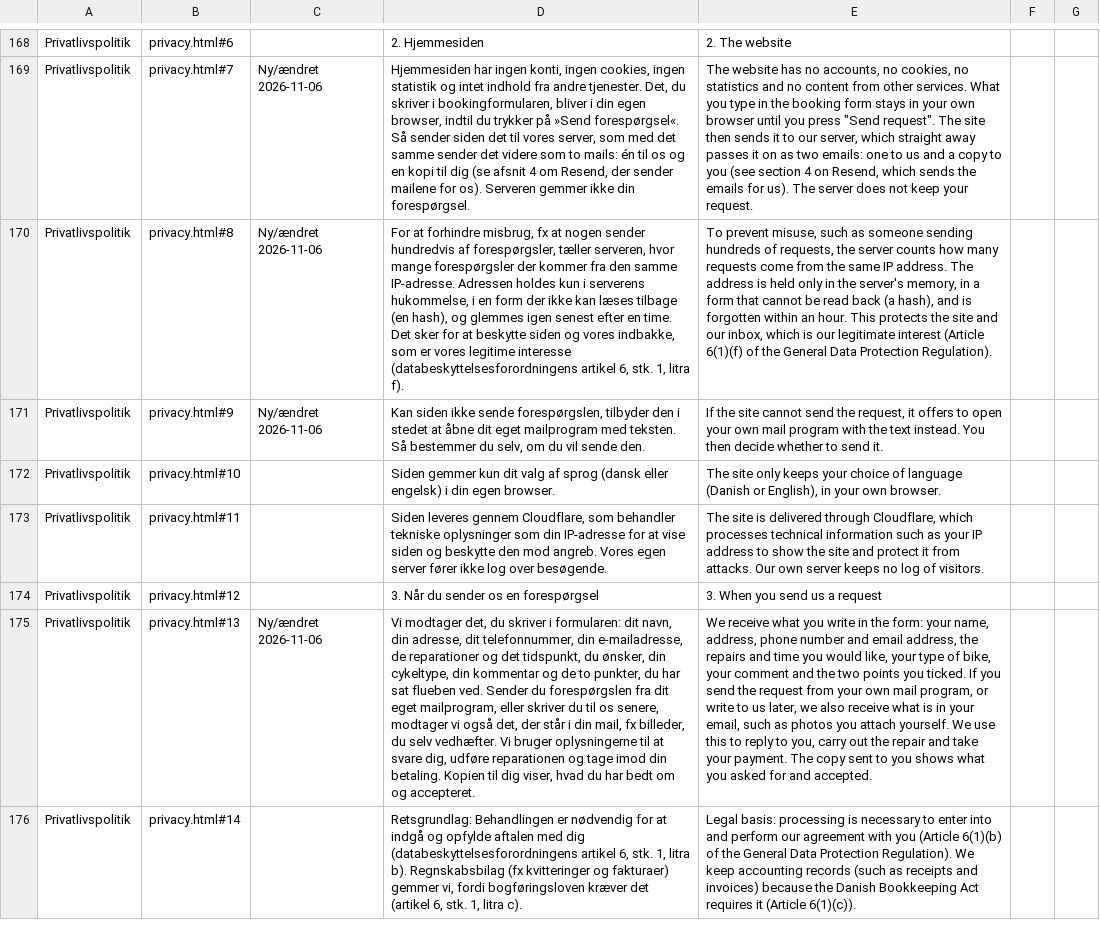
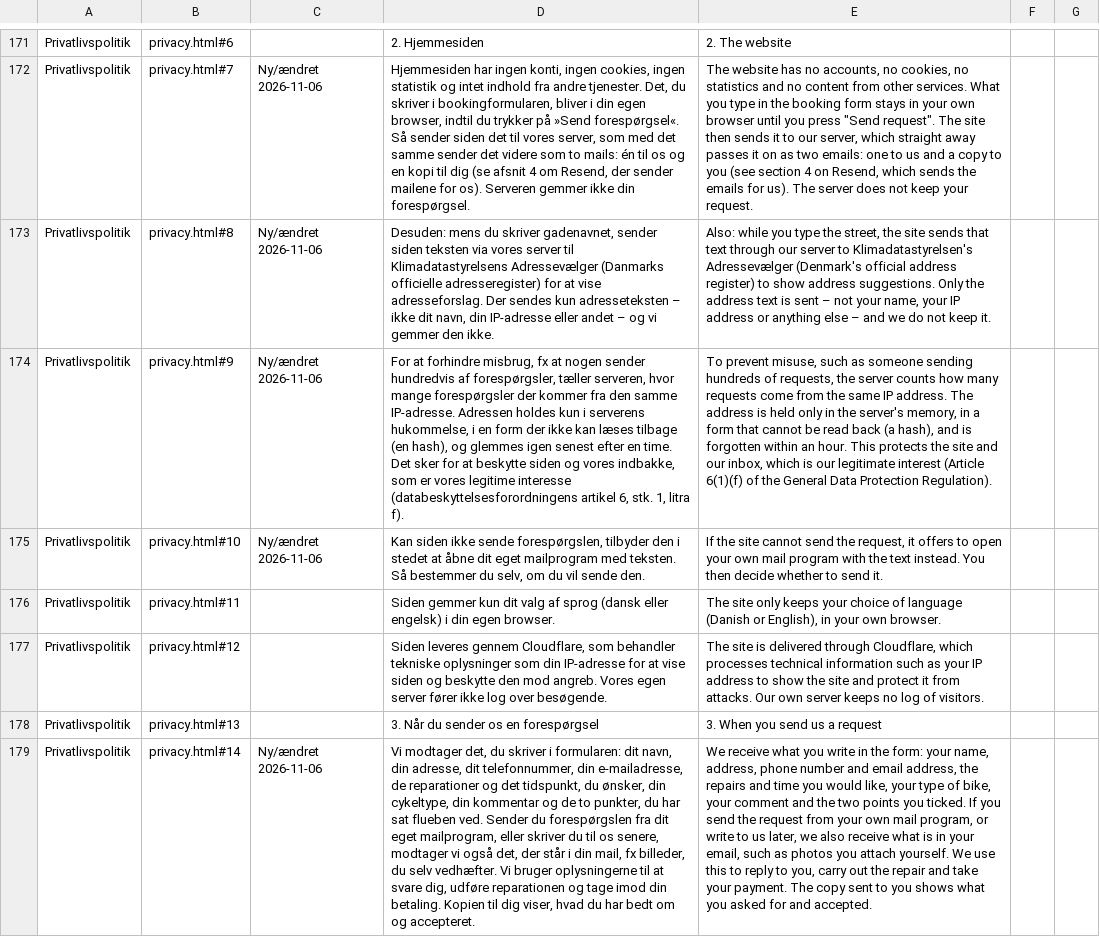
Before and after one commit to icepuente/the-neighbor, a CSV file: docs/review/proofreading.csv, drawn as a sheet; only a part is shown, gaps mark what is left out; addresses are those after the commit; the diff covers the shown part only; the diff names each change by its address in the sheet, - before the commit and + after, or states it on an @@ line.

Commit message:
Danish address suggestions behind CONFIG.addressSuggest; deploy refuses unless in sync with GitHub
Address suggestions (lost with the Firebase backend on 2026-10-23, c1b58ed):
- web/js/address.js (restored from 92d219b): up to 6 suggestions under the street field while
  typing (ARIA combobox); picking one fills in street and postcode, so the travel price follows.
  New optional "Etage og dør" field, written the Danish way ("Jagtvej 10, 2. tv., 2200"), also
  posted to the booking API (api/validate.js: apartment, max 20).
- nginx: GET /api/address passes only the typed text to Klimadatastyrelsen's Adressevaelger, with
  the token added server-side (secrets/nginx/address-token.inc on the server; only that folder is
  mounted, so the Resend key stays out of nginx; the public sample token otherwise). No visitor
  headers out, none of the register's headers back, 5 r/s per $client_ip, error log at crit so no
  typed address is kept, upstream resolved per request, TLS verify depth 4 (Let's Encrypt chain).
- scripts/serve.js: the same route next to the /api/request proxy.
- The flag: build:pages refuses while it is on; the privacy policy's sentences about
  Adressevaelger show only while it is on (js/privacy.js), marked new for proofreading.

deploy.sh (2026-11-07: a deploy from an unfetched clone rolled the live site back past seven
commits): refuses unless HEAD is exactly origin/main, nothing in web/ deploy/ api/ is uncommitted,
and the commit the server runs (.deployed-commit, now written by each deploy) is in HEAD's
history. DEPLOY_ALLOW_UNSYNCED=1 overrides, for emergencies. It also checks /api/address after a
deploy (a warning only).

Tests: unit 33 (API: floor and door); browser 66 (flag off: 62); the test's fetch stub now takes
only /api/request. nginx 1.30 + api from deploy/compose.yaml in Docker: nginx -t, lookups,
400/403/429, 503 without a Resend key, token override, no typed text in the log.

```diff
--- a/docs/review/proofreading.csv
+++ b/docs/review/proofreading.csv
-D173: For at forhindre misbrug, fx at nogen sender hundredvis af forespørgsler, tæller serveren, hvor mange forespørgsler der kommer fra den samme IP-adresse. Adressen holdes kun i serverens hukommelse, i en form der ikke kan læses tilbage (en hash), og glemmes igen senest efter en time. Det sker for at beskytte siden og vores indbakke, som er vores legitime interesse (databeskyttelsesforordningens artikel 6, stk. 1, litra f).
+D173: Desuden: mens du skriver gadenavnet, sender siden teksten via vores server til Klimadatastyrelsens Adressevælger (Danmarks officielle adresseregister) for at vise adresseforslag. Der sendes kun adresseteksten – ikke dit navn, din IP-adresse eller andet – og vi gemmer den ikke.
-E173: To prevent misuse, such as someone sending hundreds of requests, the server counts how many requests come from the same IP address. The address is held only in the server's memory, in a form that cannot be read back (a hash), and is forgotten within an hour. This protects the site and our inbox, which is our legitimate interest (Article 6(1)(f) of the General Data Protection Regulation).
+E173: Also: while you type the street, the site sends that text through our server to Klimadatastyrelsen's Adressevælger (Denmark's official address register) to show address suggestions. Only the address text is sent – not your name, your IP address or anything else – and we do not keep it.
-D174: Kan siden ikke sende forespørgslen, tilbyder den i stedet at åbne dit eget mailprogram med teksten. Så bestemmer du selv, om du vil sende den.
+D174: For at forhindre misbrug, fx at nogen sender hundredvis af forespørgsler, tæller serveren, hvor mange forespørgsler der kommer fra den samme IP-adresse. Adressen holdes kun i serverens hukommelse, i en form der ikke kan læses tilbage (en hash), og glemmes igen senest efter en time. Det sker for at beskytte siden og vores indbakke, som er vores legitime interesse (databeskyttelsesforordningens artikel 6, stk. 1, litra f).
-E174: If the site cannot send the request, it offers to open your own mail program with the text instead. You then decide whether to send it.
+E174: To prevent misuse, such as someone sending hundreds of requests, the server counts how many requests come from the same IP address. The address is held only in the server's memory, in a form that cannot be read back (a hash), and is forgotten within an hour. This protects the site and our inbox, which is our legitimate interest (Article 6(1)(f) of the General Data Protection Regulation).
-C175: (empty)
+C175: Ny/ændret 2026-11-06
-D175: Siden gemmer kun dit valg af sprog (dansk eller engelsk) i din egen browser.
+D175: Kan siden ikke sende forespørgslen, tilbyder den i stedet at åbne dit eget mailprogram med teksten. Så bestemmer du selv, om du vil sende den.
-E175: The site only keeps your choice of language (Danish or English), in your own browser.
+E175: If the site cannot send the request, it offers to open your own mail program with the text instead. You then decide whether to send it.
-D176: Siden leveres gennem Cloudflare, som behandler tekniske oplysninger som din IP-adresse for at vise siden og beskytte den mod angreb. Vores egen server fører ikke log over besøgende.
+D176: Siden gemmer kun dit valg af sprog (dansk eller engelsk) i din egen browser.
-E176: The site is delivered through Cloudflare, which processes technical information such as your IP address to show the site and protect it from attacks. Our own server keeps no log of visitors.
+E176: The site only keeps your choice of language (Danish or English), in your own browser.
-D177: 3. Når du sender os en forespørgsel
+D177: Siden leveres gennem Cloudflare, som behandler tekniske oplysninger som din IP-adresse for at vise siden og beskytte den mod angreb. Vores egen server fører ikke log over besøgende.
-E177: 3. When you send us a request
+E177: The site is delivered through Cloudflare, which processes technical information such as your IP address to show the site and protect it from attacks. Our own server keeps no log of visitors.
-C178: Ny/ændret 2026-11-06
+C178: (empty)
-D178: Vi modtager det, du skriver i formularen: dit navn, din adresse, dit telefonnummer, din e-mailadresse, de reparationer og det tidspunkt, du ønsker, din cykeltype, din kommentar og de to punkter, du har sat flueben ved. Sender du forespørgslen fra dit eget mailprogram, eller skriver du til os senere, modtager vi også det, der står i din mail, fx billeder, du selv vedhæfter. Vi bruger oplysningerne til at svare dig, udføre reparationen og tage imod din betaling. Kopien til dig viser, hvad du har bedt om og accepteret.
+D178: 3. Når du sender os en forespørgsel
-E178: We receive what you write in the form: your name, address, phone number and email address, the repairs and time you would like, your type of bike, your comment and the two points you ticked. If you send the request from your own mail program, or write to us later, we also receive what is in your email, such as photos you attach yourself. We use this to reply to you, carry out the repair and take your payment. The copy sent to you shows what you asked for and accepted.
+E178: 3. When you send us a request
-C179: (empty)
+C179: Ny/ændret 2026-11-06
-D179: Retsgrundlag: Behandlingen er nødvendig for at indgå og opfylde aftalen med dig (databeskyttelsesforordningens artikel 6, stk. 1, litra b). Regnskabsbilag (fx kvitteringer og fakturaer) gemmer vi, fordi bogføringsloven kræver det (artikel 6, stk. 1, litra c).
+D179: Vi modtager det, du skriver i formularen: dit navn, din adresse, dit telefonnummer, din e-mailadresse, de reparationer og det tidspunkt, du ønsker, din cykeltype, din kommentar og de to punkter, du har sat flueben ved. Sender du forespørgslen fra dit eget mailprogram, eller skriver du til os senere, modtager vi også det, der står i din mail, fx billeder, du selv vedhæfter. Vi bruger oplysningerne til at svare dig, udføre reparationen og tage imod din betaling. Kopien til dig viser, hvad du har bedt om og accepteret.
-E179: Legal basis: processing is necessary to enter into and perform our agreement with you (Article 6(1)(b) of the General Data Protection Regulation). We keep accounting records (such as receipts and invoices) because the Danish Bookkeeping Act requires it (Article 6(1)(c)).
+E179: We receive what you write in the form: your name, address, phone number and email address, the repairs and time you would like, your type of bike, your comment and the two points you ticked. If you send the request from your own mail program, or write to us later, we also receive what is in your email, such as photos you attach yourself. We use this to reply to you, carry out the repair and take your payment. The copy sent to you shows what you asked for and accepted.
```
Also changed, not shown: 5 added rows and 39 edited cells elsewhere in this file, 22 other files.
